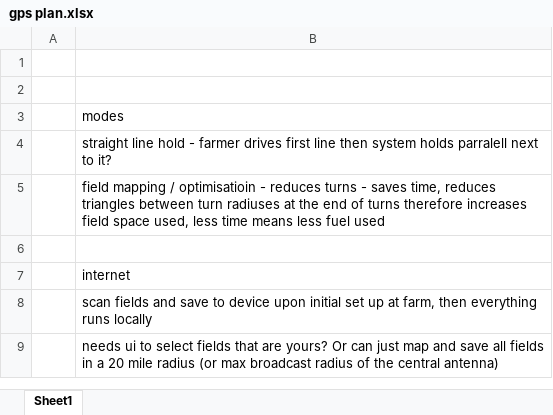
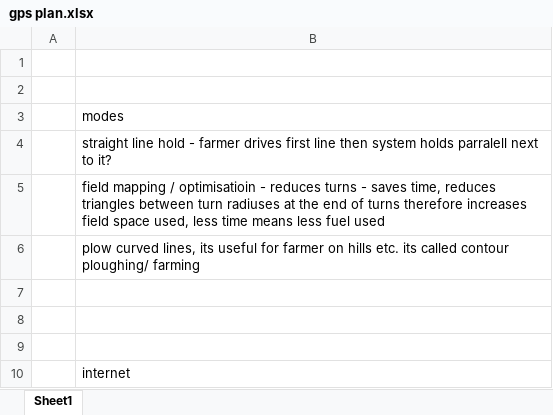
Before and after one commit to finbaliina/GPS-Tractor, an Excel workbook: gps plan.xlsx, sheet Sheet1, drawn as a sheet; only a part is shown; the shorter side is filled out with more unchanged rows; values as stored, in another font and other column widths than the file's, no borders; the diff names each change by its address in the sheet, - before the commit and + after, or states it on an @@ line.

```diff
--- a/gps plan.xlsx (sheet Sheet1)
+++ b/gps plan.xlsx (sheet Sheet1)
+row 6:  | plow curved lines, its useful for farmer on hills etc. its called contour ploughing/ farming
+row 7: (empty)
+row 8: (empty)
```
Also changed, not shown: 16 other files.
